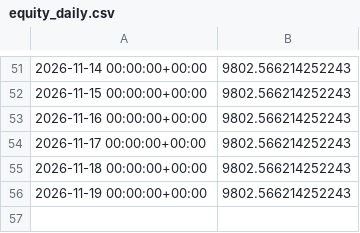
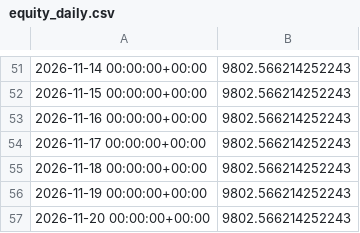
Before and after one commit to kreosus/portfolio-trading-engine, a CSV file: trend_pullback_4h/equity_daily.csv, drawn as a sheet; only a part is shown, gaps mark what is left out.

```diff
--- a/trend_pullback_4h/equity_daily.csv
+++ b/trend_pullback_4h/equity_daily.csv
@@ -56 +56,2 @@
 2026-11-19 00:00:00+00:00,9802.566214252243
+2026-11-20 00:00:00+00:00,9802.566214252243
```
Also changed, not shown: funding_momentum_1h/equity_daily.csv, history.csv, 3 other files.
